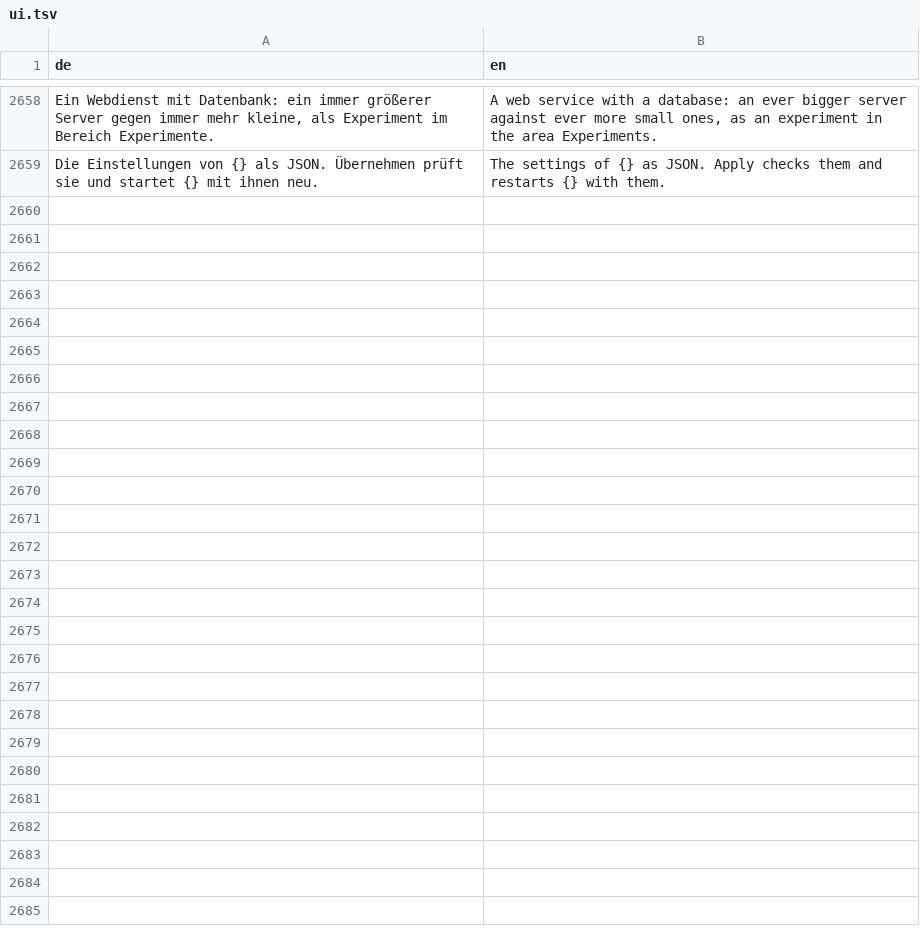
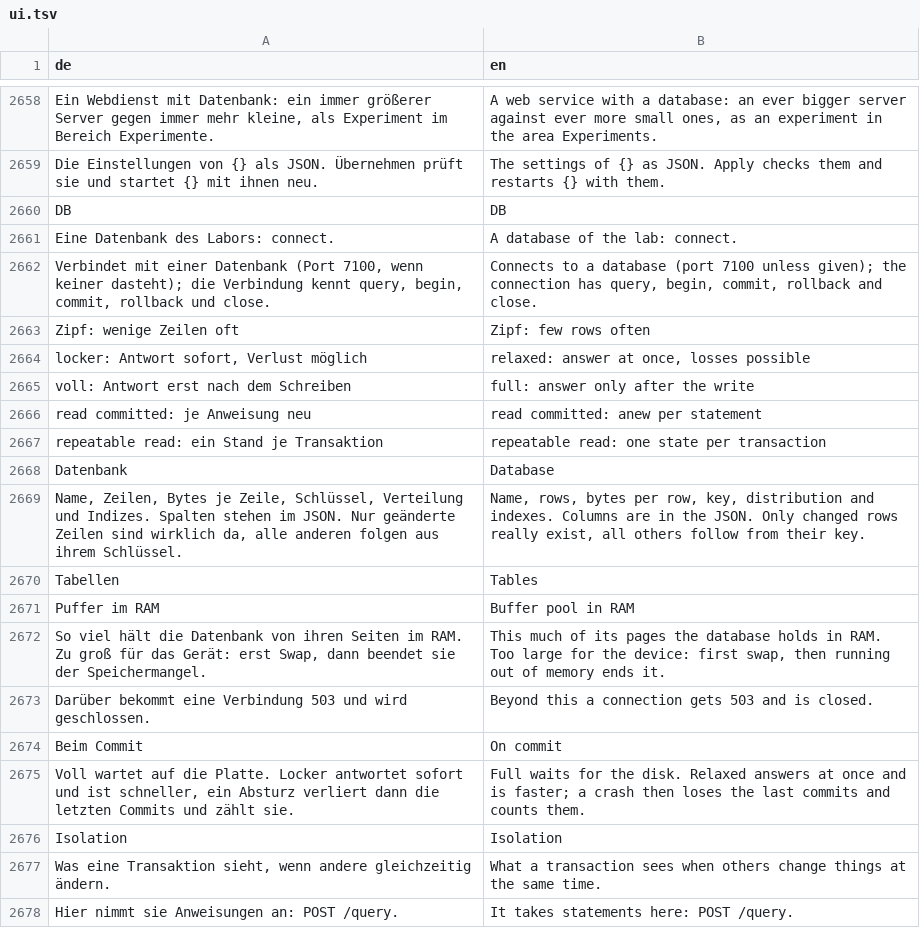
Before and after one commit to JFLibrary/JFLib, a TSV file: apps/JFNetworker/src/locales/ui.tsv, drawn as a sheet; only a part is shown, gaps mark what is left out; the diff covers the shown part only.

```diff
--- a/apps/JFNetworker/src/locales/ui.tsv
+++ b/apps/JFNetworker/src/locales/ui.tsv
@@ -2659 +2659,20 @@ Ein Webdienst mit Datenbank: ein immer größerer Server gegen immer mehr kleine
 Die Einstellungen von {} als JSON. Übernehmen prüft sie und startet {} mit ihnen neu.	The settings of {} as JSON. Apply checks them and restarts {} with them.
+DB	DB
+Eine Datenbank des Labors: connect.	A database of the lab: connect.
+Verbindet mit einer Datenbank (Port 7100, wenn keiner dasteht); die Verbindung kennt query, begin, commit, rollback und close.	Connects to a database (port 7100 unless given); the connection has query, begin, commit, rollback and close.
+Zipf: wenige Zeilen oft	Zipf: few rows often
+locker: Antwort sofort, Verlust möglich	relaxed: answer at once, losses possible
+voll: Antwort erst nach dem Schreiben	full: answer only after the write
+read committed: je Anweisung neu	read committed: anew per statement
+repeatable read: ein Stand je Transaktion	repeatable read: one state per transaction
+Datenbank	Database
+Name, Zeilen, Bytes je Zeile, Schlüssel, Verteilung und Indizes. Spalten stehen im JSON. Nur geänderte Zeilen sind wirklich da, alle anderen folgen aus ihrem Schlüssel.	Name, rows, bytes per row, key, distribution and indexes. Columns are in the JSON. Only changed rows really exist, all others follow from their key.
+Tabellen	Tables
+Puffer im RAM	Buffer pool in RAM
+So viel hält die Datenbank von ihren Seiten im RAM. Zu groß für das Gerät: erst Swap, dann beendet sie der Speichermangel.	This much of its pages the database holds in RAM. Too large for the device: first swap, then running out of memory ends it.
+Darüber bekommt eine Verbindung 503 und wird geschlossen.	Beyond this a connection gets 503 and is closed.
+Beim Commit	On commit
+Voll wartet auf die Platte. Locker antwortet sofort und ist schneller, ein Absturz verliert dann die letzten Commits und zählt sie.	Full waits for the disk. Relaxed answers at once and is faster; a crash then loses the last commits and counts them.
+Isolation	Isolation
+Was eine Transaktion sieht, wenn andere gleichzeitig ändern.	What a transaction sees when others change things at the same time.
+Hier nimmt sie Anweisungen an: POST /query.	It takes statements here: POST /query.
```
Also changed, not shown: 50 added rows elsewhere in this file, apps/JFNetworker/src/locales/engine.tsv, 46 other files.
